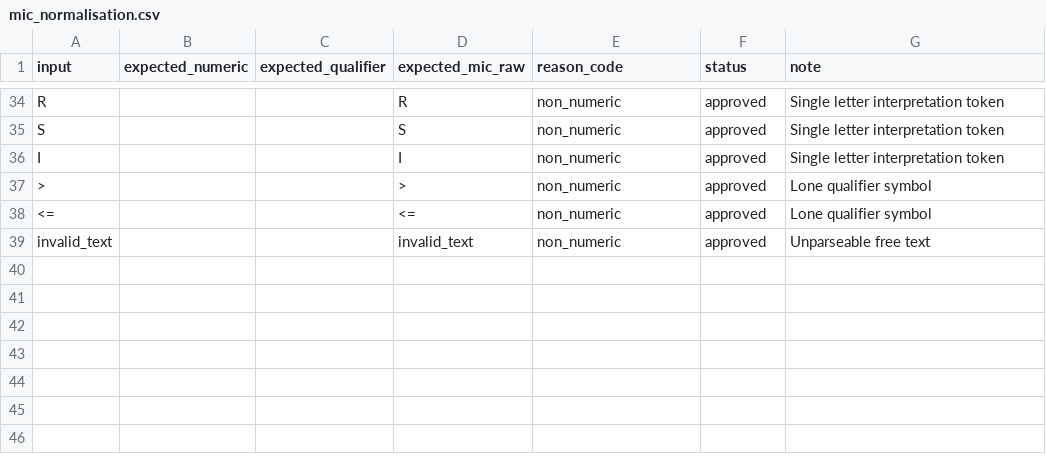
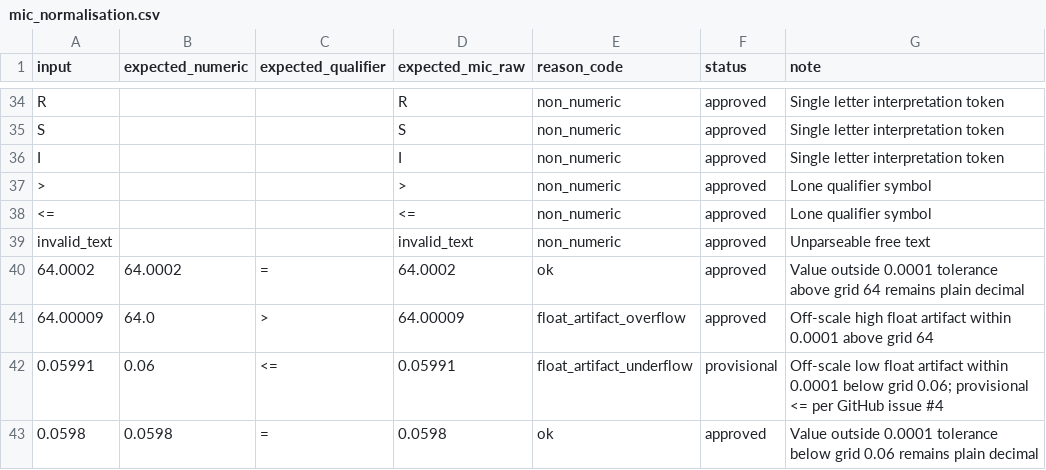
Before and after one commit to aikya-bio/mars-standard, a CSV file: test_vectors/mic_normalisation.csv, drawn as a sheet; only a part is shown, gaps mark what is left out; the diff names each change by its address in the sheet, - before the commit and + after, or states it on an @@ line.

Commit message:
D1: define exact decimal tolerance rule and add boundary test vectors

```diff
--- a/test_vectors/mic_normalisation.csv
+++ b/test_vectors/mic_normalisation.csv
+row 40: 64.0002 | 64.0002 | = | 64.0002 | ok | approved | Value outside 0.0001 tolerance above grid 64 remains plain decimal
+row 41: 64.00009 | 64.0 | > | 64.00009 | float_artifact_overflow | approved | Off-scale high float artifact within 0.0001 above grid 64
+row 42: 0.05991 | 0.06 | <= | 0.05991 | float_artifact_underflow | provisional | Off-scale low float artifact within 0.0001 below grid 0.06; provisional <= per GitHub issue #4
+row 43: 0.0598 | 0.0598 | = | 0.0598 | ok | approved | Value outside 0.0001 tolerance below grid 0.06 remains plain decimal
```
Also changed, not shown: 2 other files.
